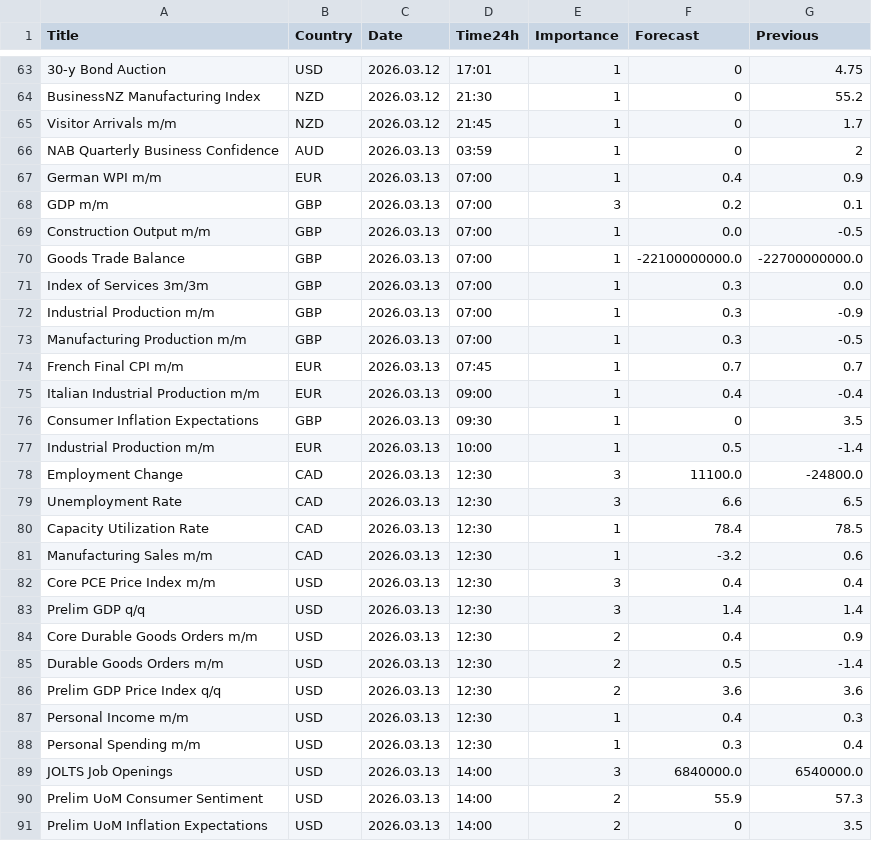
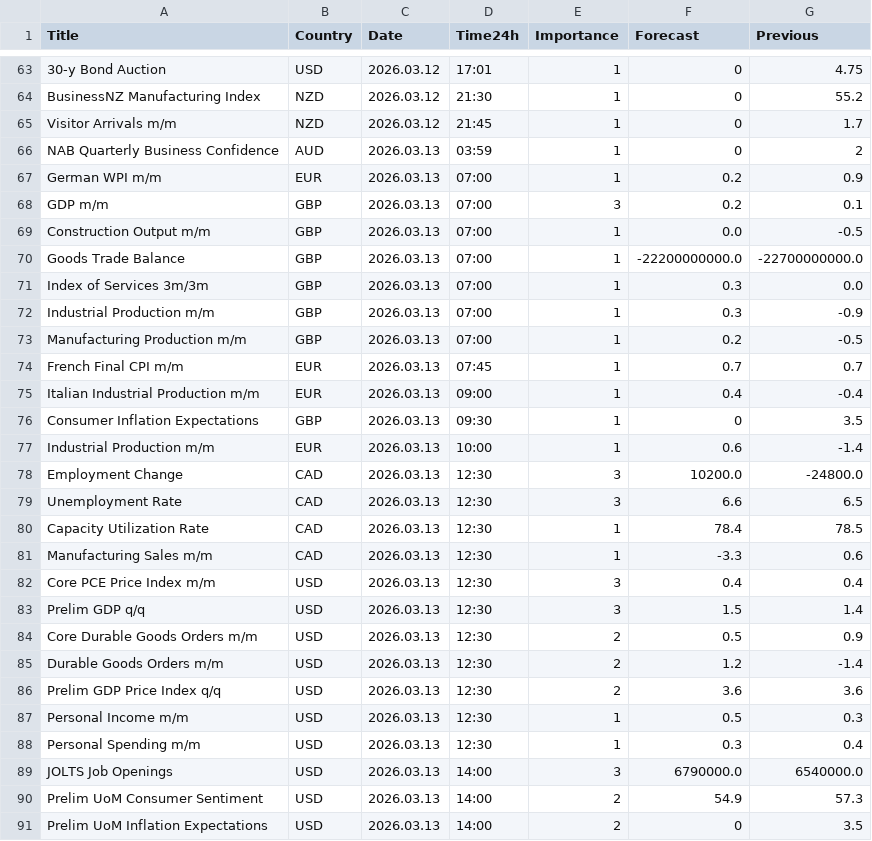
Before and after one commit to CryptoGamerDev/forex-calendar-data, a CSV file: forex_data_simple.csv, drawn as a sheet; only a part is shown, gaps mark what is left out; the diff covers the shown part only.

```diff
--- a/forex_data_simple.csv
+++ b/forex_data_simple.csv
@@ -66,9 +66,9 @@ Visitor Arrivals m/m,NZD,2026.03.12,21:45,1,0,1.7
 NAB Quarterly Business Confidence,AUD,2026.03.13,03:59,1,0,2
-German WPI m/m,EUR,2026.03.13,07:00,1,0.4,0.9
+German WPI m/m,EUR,2026.03.13,07:00,1,0.2,0.9
 GDP m/m,GBP,2026.03.13,07:00,3,0.2,0.1
 Construction Output m/m,GBP,2026.03.13,07:00,1,0.0,-0.5
-Goods Trade Balance,GBP,2026.03.13,07:00,1,-22100000000.0,-22700000000.0
+Goods Trade Balance,GBP,2026.03.13,07:00,1,-22200000000.0,-22700000000.0
 Index of Services 3m/3m,GBP,2026.03.13,07:00,1,0.3,0.0
 Industrial Production m/m,GBP,2026.03.13,07:00,1,0.3,-0.9
-Manufacturing Production m/m,GBP,2026.03.13,07:00,1,0.3,-0.5
+Manufacturing Production m/m,GBP,2026.03.13,07:00,1,0.2,-0.5
 French Final CPI m/m,EUR,2026.03.13,07:45,1,0.7,0.7
@@ -76,16 +76,16 @@ Italian Industrial Production m/m,EUR,2026.03.13,09:00,1,0.4,-0.4
 Consumer Inflation Expectations,GBP,2026.03.13,09:30,1,0,3.5
-Industrial Production m/m,EUR,2026.03.13,10:00,1,0.5,-1.4
-Employment Change,CAD,2026.03.13,12:30,3,11100.0,-24800.0
+Industrial Production m/m,EUR,2026.03.13,10:00,1,0.6,-1.4
+Employment Change,CAD,2026.03.13,12:30,3,10200.0,-24800.0
 Unemployment Rate,CAD,2026.03.13,12:30,3,6.6,6.5
 Capacity Utilization Rate,CAD,2026.03.13,12:30,1,78.4,78.5
-Manufacturing Sales m/m,CAD,2026.03.13,12:30,1,-3.2,0.6
+Manufacturing Sales m/m,CAD,2026.03.13,12:30,1,-3.3,0.6
 Core PCE Price Index m/m,USD,2026.03.13,12:30,3,0.4,0.4
-Prelim GDP q/q,USD,2026.03.13,12:30,3,1.4,1.4
-Core Durable Goods Orders m/m,USD,2026.03.13,12:30,2,0.4,0.9
-Durable Goods Orders m/m,USD,2026.03.13,12:30,2,0.5,-1.4
+Prelim GDP q/q,USD,2026.03.13,12:30,3,1.5,1.4
+Core Durable Goods Orders m/m,USD,2026.03.13,12:30,2,0.5,0.9
+Durable Goods Orders m/m,USD,2026.03.13,12:30,2,1.2,-1.4
 Prelim GDP Price Index q/q,USD,2026.03.13,12:30,2,3.6,3.6
-Personal Income m/m,USD,2026.03.13,12:30,1,0.4,0.3
+Personal Income m/m,USD,2026.03.13,12:30,1,0.5,0.3
 Personal Spending m/m,USD,2026.03.13,12:30,1,0.3,0.4
-JOLTS Job Openings,USD,2026.03.13,14:00,3,6840000.0,6540000.0
-Prelim UoM Consumer Sentiment,USD,2026.03.13,14:00,2,55.9,57.3
+JOLTS Job Openings,USD,2026.03.13,14:00,3,6790000.0,6540000.0
+Prelim UoM Consumer Sentiment,USD,2026.03.13,14:00,2,54.9,57.3
 Prelim UoM Inflation Expectations,USD,2026.03.13,14:00,2,0,3.5
```
Also changed, not shown: 8 edited cells elsewhere in this file, forex_data_raw.csv.
